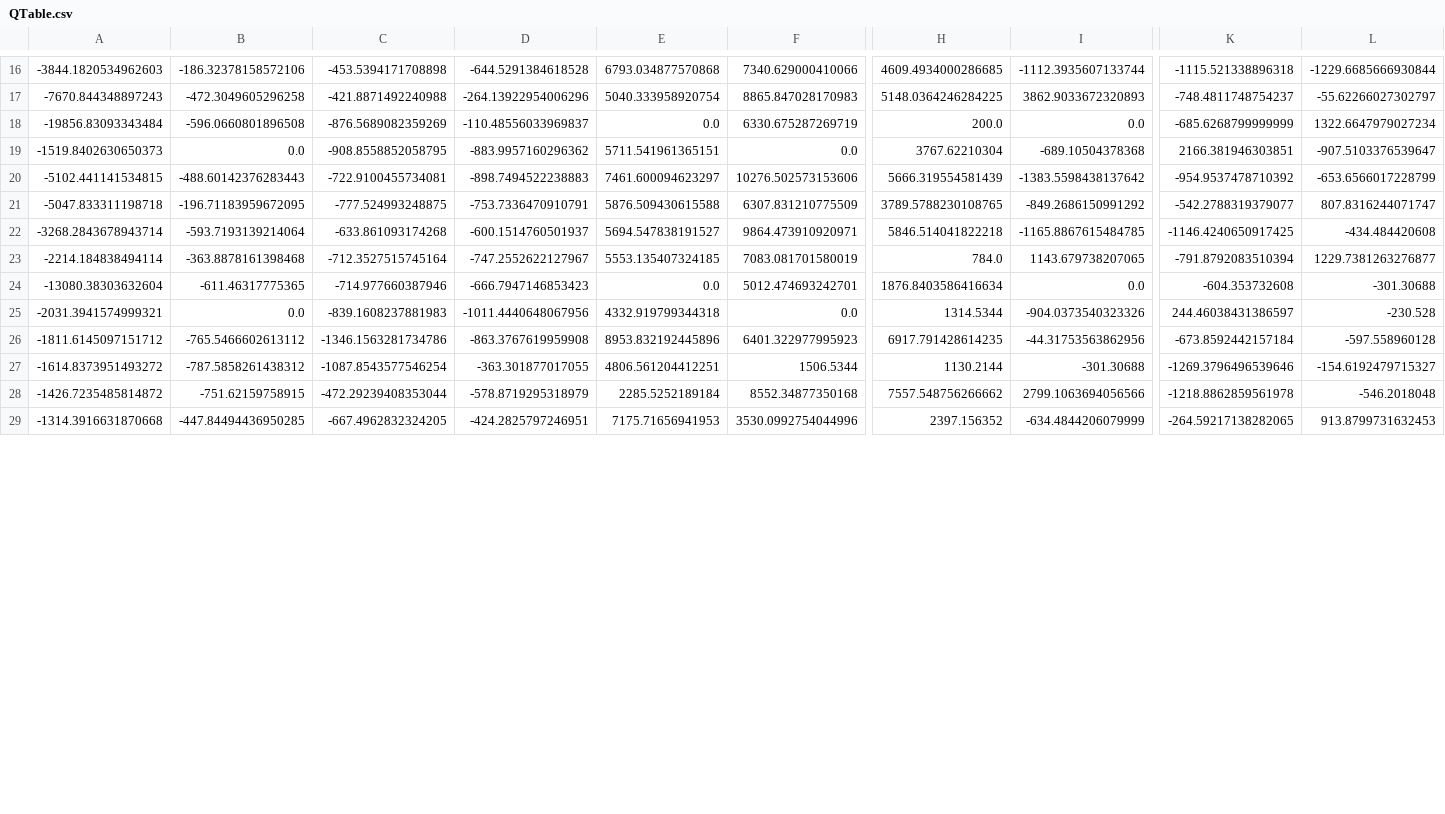
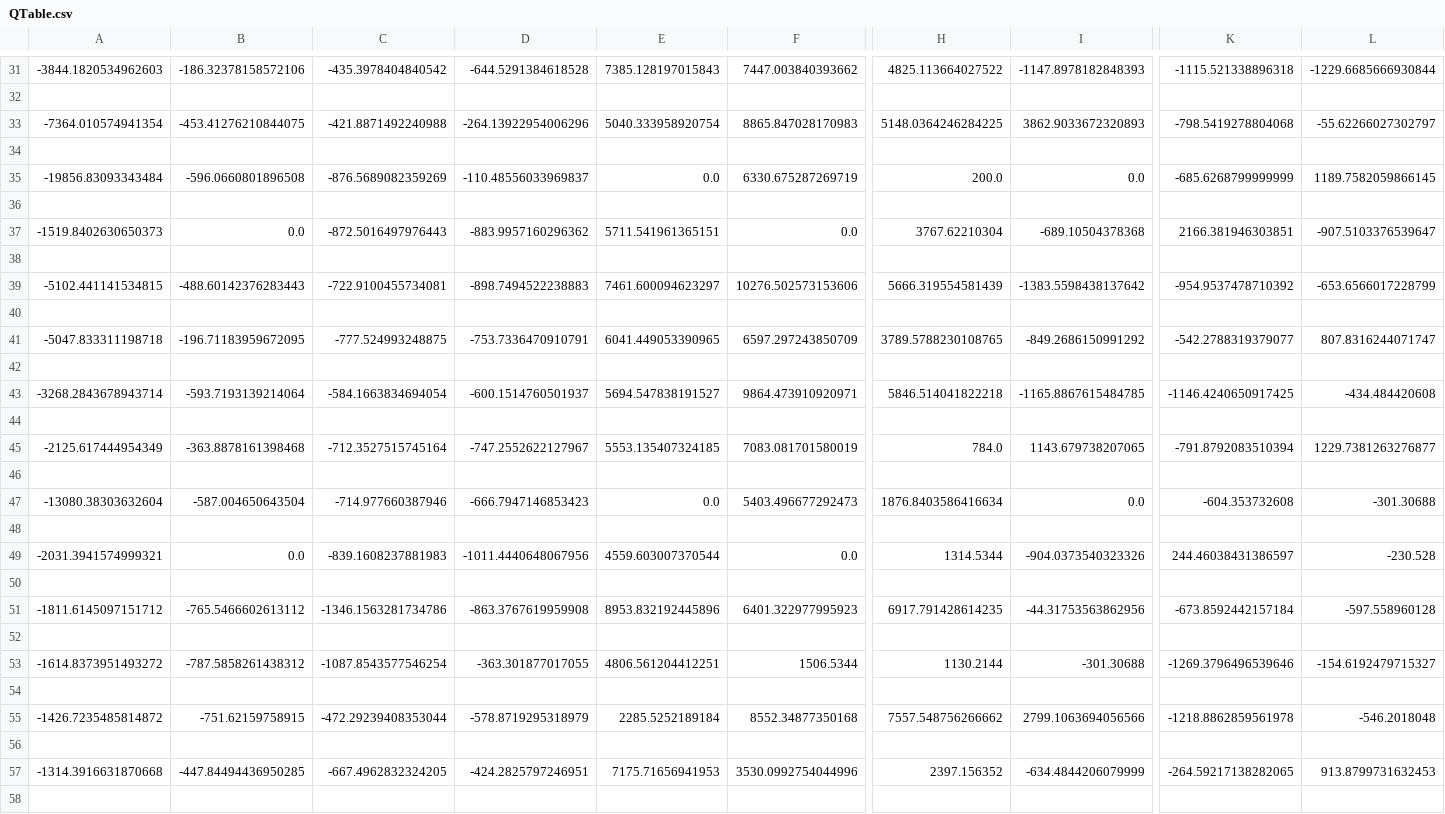
Before and after one commit to Sonikyu/SGAI-Outbreak-Uly2, a CSV file: QTable.csv, drawn as a sheet; only a part is shown, gaps mark what is left out; addresses are those after the commit; rows hold the shown columns only; the diff covers the shown part only; the diff names each change by its address in the sheet, - before the commit and + after, or states it on an @@ line.

```diff
--- a/QTable.csv
+++ b/QTable.csv
-C31: -453.5394171708898
+C31: -435.3978404840542
-E31: 6793.034877570868
+E31: 7385.128197015843
-F31: 7340.629000410066
+F31: 7447.003840393662
-H31: 4609.4934000286685
+H31: 4825.113664027522
-I31: -1112.3935607133744
+I31: -1147.8978182848393
+row 32: (empty)
-A33: -7670.844348897243
+A33: -7364.010574941354
-B33: -472.3049605296258
+B33: -453.41276210844075
-K33: -748.4811748754237
+K33: -798.5419278804068
+row 34: (empty)
-L35: 1322.6647979027234
+L35: 1189.7582059866145
+row 36: (empty)
-C37: -908.8558852058795
+C37: -872.5016497976443
+row 38: (empty)
+row 40: (empty)
-E41: 5876.509430615588
+E41: 6041.449053390965
-F41: 6307.831210775509
+F41: 6597.297243850709
+row 42: (empty)
-C43: -633.861093174268
+C43: -584.1663834694054
+row 44: (empty)
-A45: -2214.184838494114
+A45: -2125.617444954349
+row 46: (empty)
-B47: -611.46317775365
+B47: -587.004650643504
-F47: 5012.474693242701
+F47: 5403.496677292473
+row 48: (empty)
-E49: 4332.919799344318
+E49: 4559.603007370544
+row 50: (empty)
+row 52: (empty)
+row 54: (empty)
+row 56: (empty)
+row 58: (empty)
```
Also changed, not shown: 21 added rows and 55 edited cells elsewhere in this file, 4 other files.
